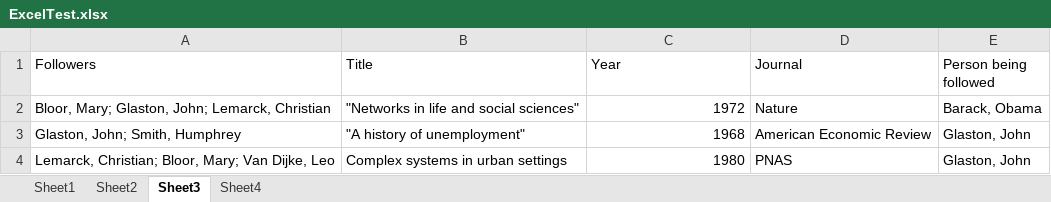
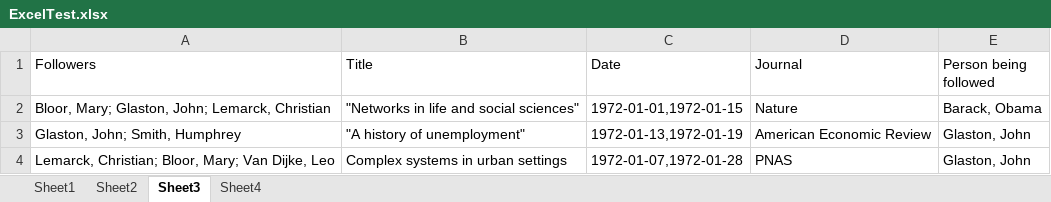
Before and after one commit to seinecle/Plugins-for-Gephi, an Excel workbook: ExcelCsvImporter/private/ExcelTest.xlsx, sheet Sheet3, drawn as a sheet; values as stored, in another font and other column widths than the file's, no borders; the diff names each change by its address in the sheet, - before the commit and + after, or states it on an @@ line.

Commit message:
added temporal networks to the Excel / csv converter

```diff
--- a/ExcelCsvImporter/private/ExcelTest.xlsx (sheet Sheet3)
+++ b/ExcelCsvImporter/private/ExcelTest.xlsx (sheet Sheet3)
-C1: Year
+C1: Date
-C2 (Date): 1972
+C2 (Date): 1972-01-01,1972-01-15
-C3 (Date): 1968
+C3 (Date): 1972-01-13,1972-01-19
-C4 (Date): 1980
+C4 (Date): 1972-01-07,1972-01-28
```
Also changed, not shown: 21 other files.
